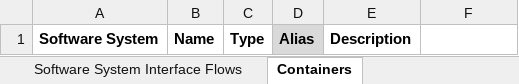
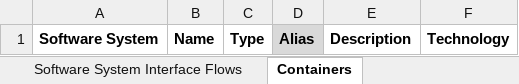
Before and after one commit to SlavaVedernikov/C4InterFlow, an Excel workbook: Templates/Architecture Catalogue.xlsm, sheet Containers, drawn as a sheet; values as stored, in another font and other column widths than the file's, no borders; conditional formats not drawn; the diff names each change by its address in the sheet, - before the commit and + after, or states it on an @@ line.

Commit message:
Added Technology column to Excel Architecture Catalogue Template and related samples

```diff
--- a/Templates/Architecture Catalogue.xlsm (sheet Containers)
+++ b/Templates/Architecture Catalogue.xlsm (sheet Containers)
-F1: (empty)
+F1: Technology
```
Also changed, not shown: Samples/Internet Banking System/CSV/Architecture Catalogue.xlsm, Samples/TraderX/CSV/Architecture Catalogue.xlsm, 1 other file.
